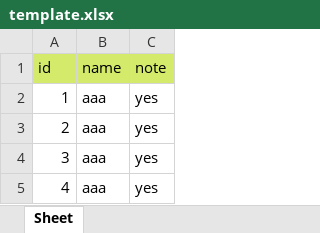
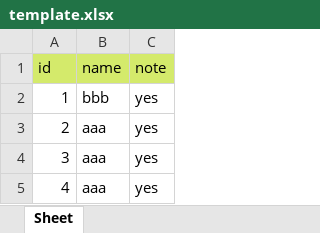
Before and after one commit to assout/python-sandbox, an Excel workbook: openpyxl-sandbox/asspy/template.xlsx, sheet Sheet, drawn as a sheet; values as stored, in another font and other column widths than the file's, no borders; charts and pictures not drawn; the diff names each change by its address in the sheet, - before the commit and + after, or states it on an @@ line.

Commit message:
WIP:  openpyxl-sandbox/asspy/new.xlsx                    | Bin 5420 -> 7672 bytes  openpyxl-sandbox/asspy/template.xlsx               | Bin 5699 -> 8939 bytes  pytest-sandbox/.pytest_cache/v/cache/nodeids       |  18 +++  pytest-sandbox/.pytest_cache/v/cache/stepwise      |   1 +  pytest-sandbox/.vscode/.ropeproject/config.py      | 114 ++++++++++++++++  pytest-sandbox/.vscode/.ropeproject/objectdb       | Bin 0 -> 6 bytes  pytest-sandbox/.vscode/settings.json               |  11 ++  pytest-sandbox/__pycache__/tashizan.cpython-37.pyc | Bin 0 -> 306 bytes  .../__pycache__/test_params.cpython-37-PYTEST.pyc  | Bin 0 -> 4609 bytes  .../test_params_fixture.cpython-37-PYTEST.pyc      | Bin 0 -> 4087 bytes  .../test_tashizan.cpython-37-PYTEST.pyc            | Bin 0 -> 4570 bytes  .../__pycache__/test_tashizan.cpython-37.pyc       | Bin 0 -> 2041 bytes  pytest-sandbox/test_params.py                      |  46 +++++++  pytest-sandbox/test_params_fixture.py              |  62 +++++++++  pytest-sandbox/test_tashizan.html                  | 147 +++++++++++++++++++++  .../__pycache__/tashizan.cpython-36.pyc            | Bin 0 -> 322 bytes  .../__pycache__/tashizan.cpython-37.pyc            | Bin 0 -> 322 bytes  unittest-sandox/example_simple/tashizan.py         |   8 ++  unittest-sandox/example_simple/test_tashizan.py    |  23 ++++  19 files changed, 430 insertions(+)

```diff
--- a/openpyxl-sandbox/asspy/template.xlsx (sheet Sheet)
+++ b/openpyxl-sandbox/asspy/template.xlsx (sheet Sheet)
-B2 (name): aaa
+B2 (name): bbb
```
Also changed, not shown: charts or pictures, openpyxl-sandbox/asspy/new.xlsx, 7 other files.
